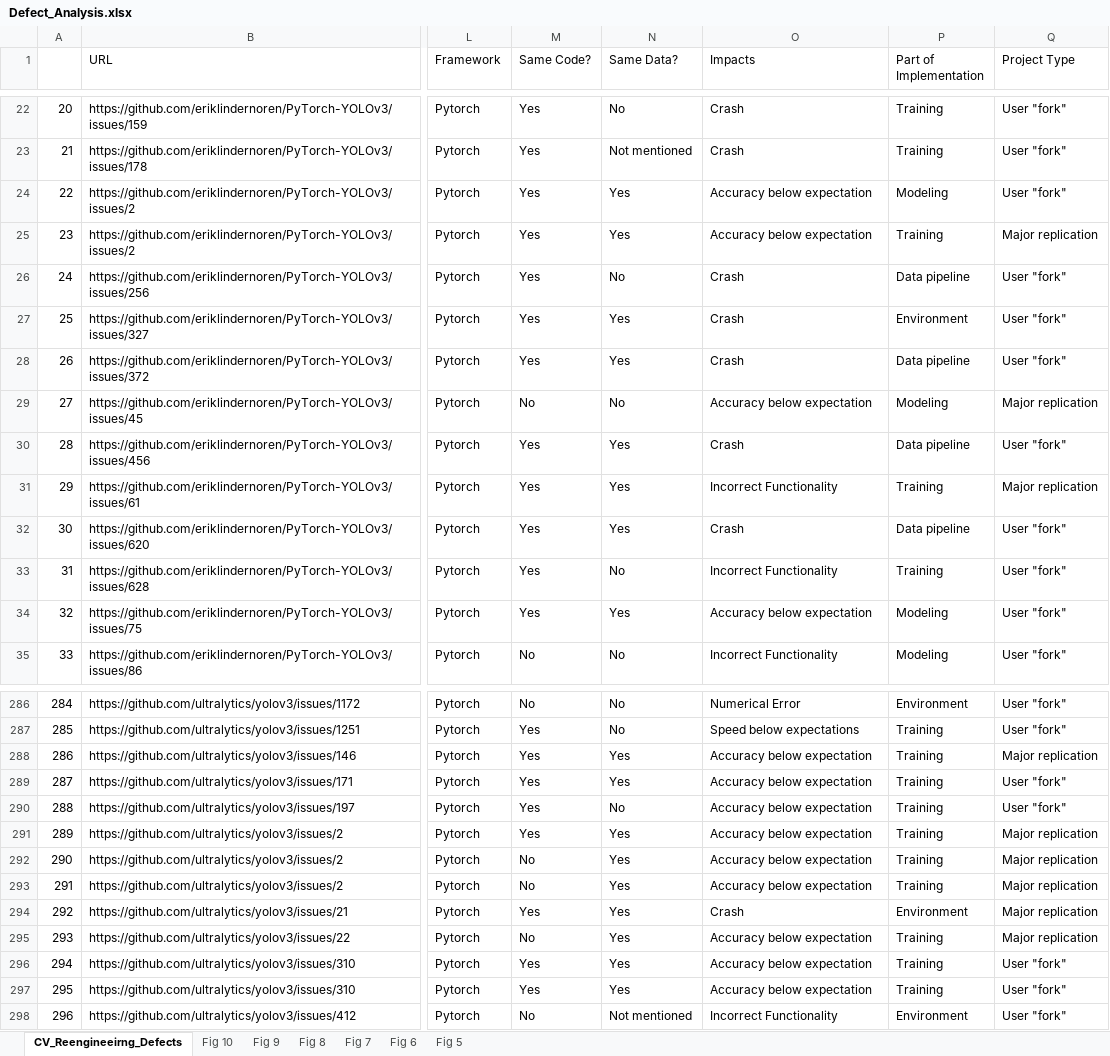
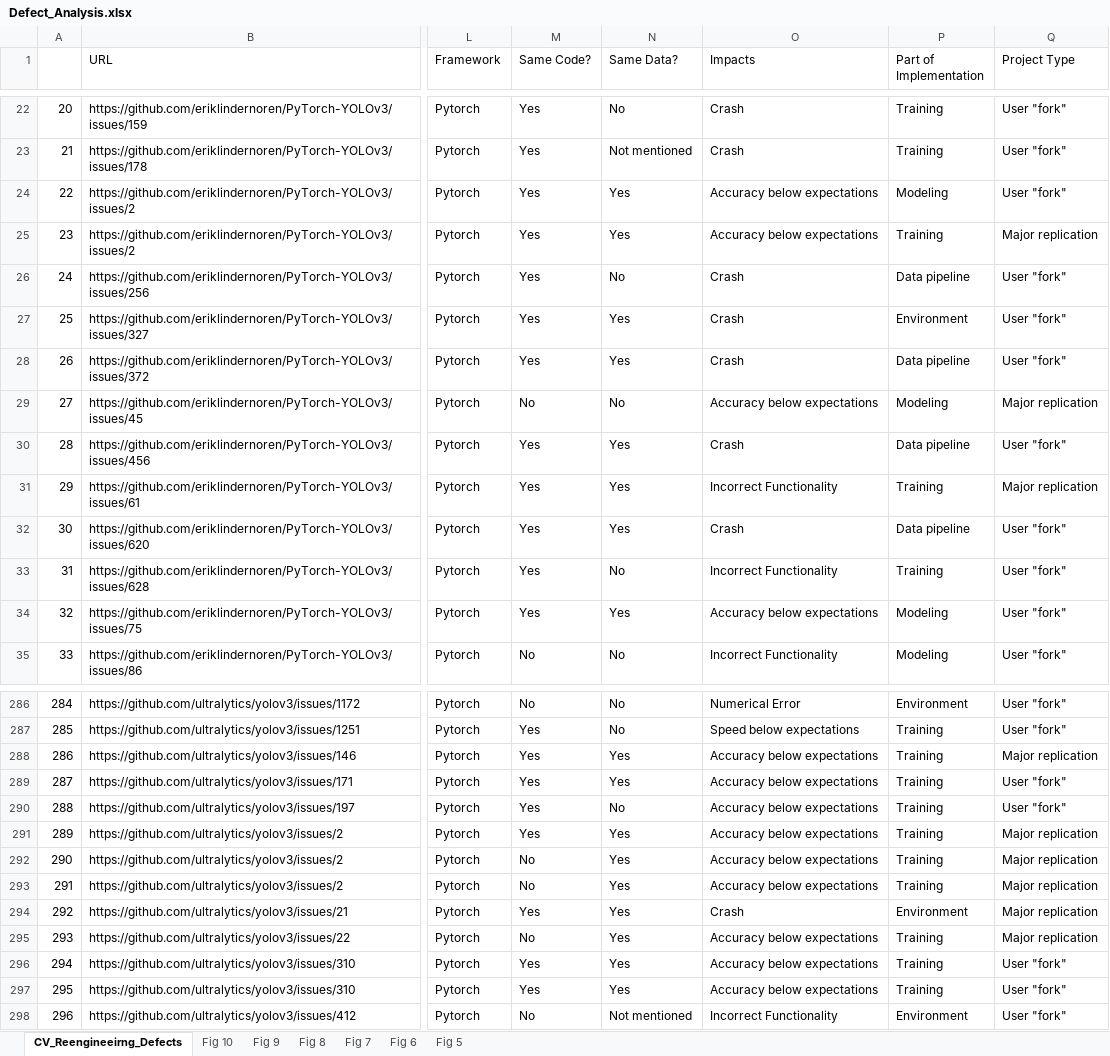
Before and after one commit to Wenxin-Jiang/EMSE-CVReengineering-Artifact, an Excel workbook: Defect-study/Defect_Analysis.xlsx, sheet CV_Reengineeirng_Defects, drawn as a sheet; only a part is shown, gaps mark what is left out; values as stored, in another font and other column widths than the file's, no borders; the diff covers the shown part only; the diff names each change by its address in the sheet, - before the commit and + after, or states it on an @@ line.

```diff
--- a/Defect-study/Defect_Analysis.xlsx (sheet CV_Reengineeirng_Defects)
+++ b/Defect-study/Defect_Analysis.xlsx (sheet CV_Reengineeirng_Defects)
-O24:O25 (Impacts): Accuracy below expectation
+O24:O25 (Impacts): Accuracy below expectations
-O29 (Impacts): Accuracy below expectation
+O29 (Impacts): Accuracy below expectations
-O34 (Impacts): Accuracy below expectation
+O34 (Impacts): Accuracy below expectations
-O288:O293 (Impacts): Accuracy below expectation
+O288:O293 (Impacts): Accuracy below expectations
-O295:O297 (Impacts): Accuracy below expectation
+O295:O297 (Impacts): Accuracy below expectations
```
Also changed, not shown: 37 edited cells elsewhere in this sheet, sheet Fig 9, charts or pictures, 2 other files.
